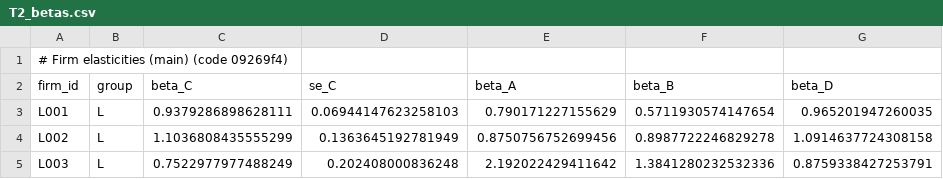
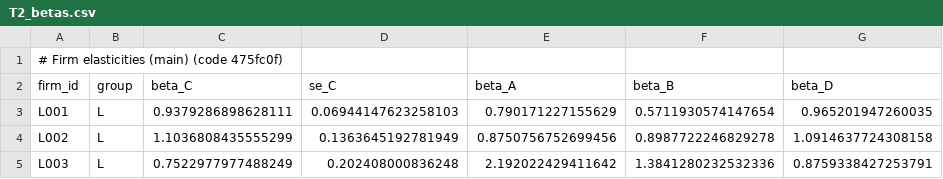
Before and after one commit to caxios/llm-FSA-evaluation, a CSV file: results/tables/T2_betas.csv, drawn as a sheet; only a part is shown.

```diff
--- a/results/tables/T2_betas.csv
+++ b/results/tables/T2_betas.csv
@@ -1,2 +1,2 @@
-# Firm elasticities (main) (code 09269f4)
+# Firm elasticities (main) (code 475fc0f)
 firm_id,group,beta_C,se_C,beta_A,beta_B,beta_D
```
Also changed, not shown: results/tables/R2_tiers.csv, results/tables/T10_stages.csv, 22 other files.
